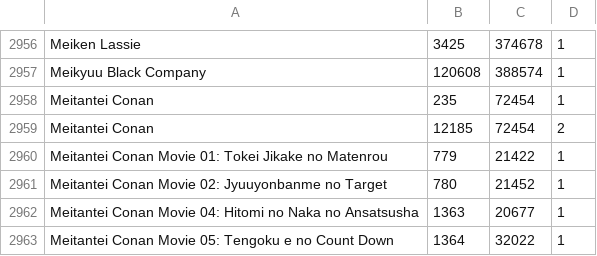
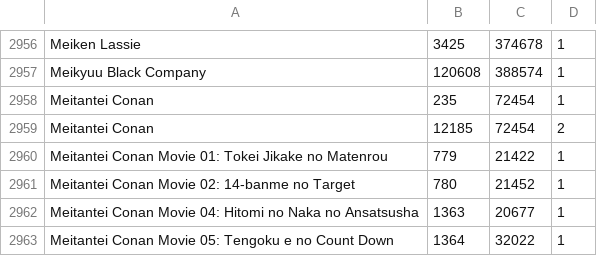
Before and after one commit to noggl/AniListToTVDB, a CSV file: mapping.csv, drawn as a sheet; only a part is shown, gaps mark what is left out.

```diff
--- a/mapping.csv
+++ b/mapping.csv
@@ -2960,3 +2960,3 @@ Meitantei Conan;12185;72454;2
 Meitantei Conan Movie 01: Tokei Jikake no Matenrou;779;21422;1
-Meitantei Conan Movie 02: Jyuuyonbanme no Target;780;21452;1
+Meitantei Conan Movie 02: 14-banme no Target;780;21452;1
 Meitantei Conan Movie 04: Hitomi no Naka no Ansatsusha;1363;20677;1
```
Also changed, not shown: 2 other files.
